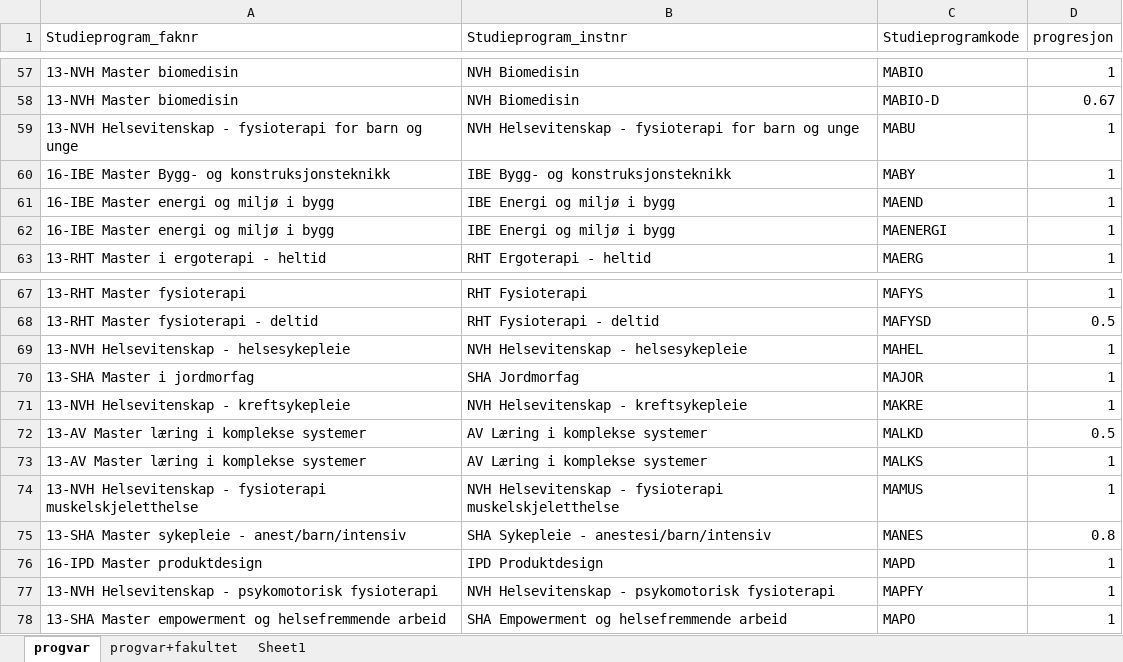
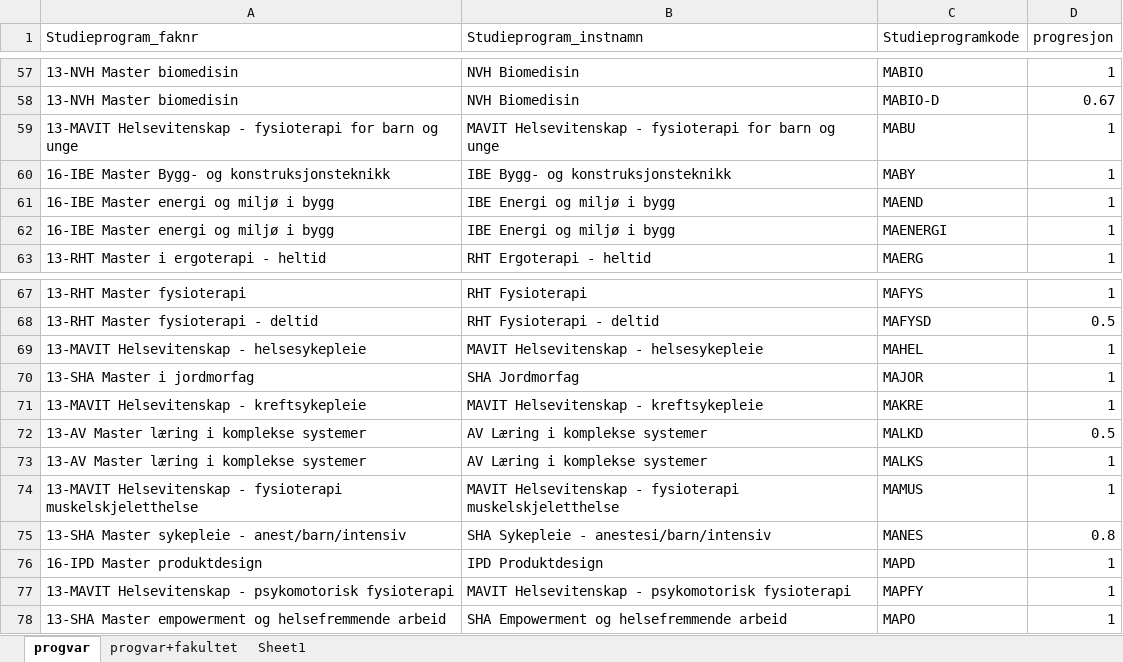
Before and after one commit to utenH/Studentsvar, an Excel workbook: base/OsloMet_programvariabler.xlsx, sheet progvar, drawn as a sheet; only a part is shown, gaps mark what is left out; values as stored, in another font and other column widths than the file's, no borders; conditional formats and table styles not drawn; the diff names each change by its address in the sheet, - before the commit and + after, or states it on an @@ line.

```diff
--- a/base/OsloMet_programvariabler.xlsx (sheet progvar)
+++ b/base/OsloMet_programvariabler.xlsx (sheet progvar)
-B1: Studieprogram_instnr
+B1: Studieprogram_instnamn
-A59 (Studieprogram_faknr): 13-NVH Helsevitenskap -…
+A59 (Studieprogram_faknr): 13-MAVIT Helsevitenskap -…
-B59 (Studieprogram_instnamn): NVH Helsevitenskap -…
+B59 (Studieprogram_instnamn): MAVIT Helsevitenskap -…
-A69 (Studieprogram_faknr): 13-NVH Helsevitenskap - helsesykepleie
+A69 (Studieprogram_faknr): 13-MAVIT Helsevitenskap - helsesykepleie
-B69 (Studieprogram_instnamn): NVH Helsevitenskap - helsesykepleie
+B69 (Studieprogram_instnamn): MAVIT Helsevitenskap - helsesykepleie
-A71 (Studieprogram_faknr): 13-NVH Helsevitenskap - kreftsykepleie
+A71 (Studieprogram_faknr): 13-MAVIT Helsevitenskap - kreftsykepleie
-B71 (Studieprogram_instnamn): NVH Helsevitenskap - kreftsykepleie
+B71 (Studieprogram_instnamn): MAVIT Helsevitenskap - kreftsykepleie
-A74 (Studieprogram_faknr): 13-NVH Helsevitenskap -…
+A74 (Studieprogram_faknr): 13-MAVIT Helsevitenskap -…
-B74 (Studieprogram_instnamn): NVH Helsevitenskap -…
+B74 (Studieprogram_instnamn): MAVIT Helsevitenskap -…
-A77 (Studieprogram_faknr): 13-NVH Helsevitenskap -…
+A77 (Studieprogram_faknr): 13-MAVIT Helsevitenskap -…
-B77 (Studieprogram_instnamn): NVH Helsevitenskap -…
+B77 (Studieprogram_instnamn): MAVIT Helsevitenskap -…
```
Also changed, not shown: malfiler/Studiebarometeret veiledningsfane.xlsx, malfiler/Studiebarometeret_2023_vars.xlsx, 4 other files.
